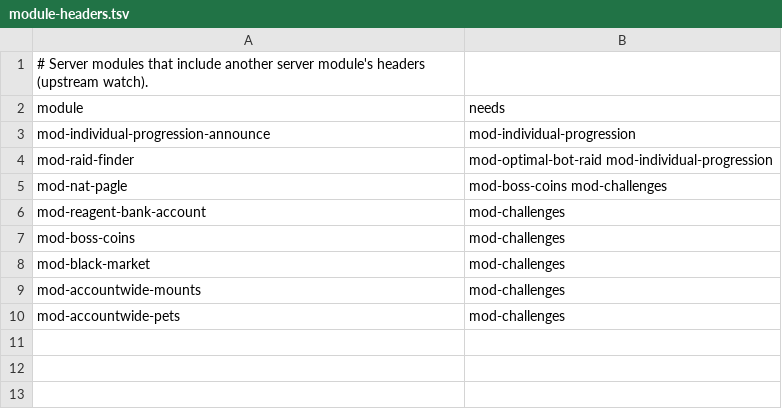
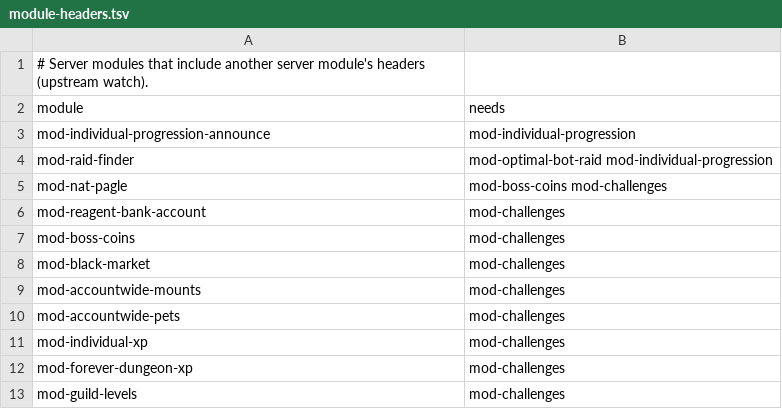
Before and after one commit to buildthehomelab/wow-ci, a TSV file: config/module-headers.tsv, drawn as a sheet; the diff names each change by its address in the sheet, - before the commit and + after, or states it on an @@ line.

```diff
--- a/config/module-headers.tsv
+++ b/config/module-headers.tsv
+row 11: mod-individual-xp | mod-challenges
+row 12: mod-forever-dungeon-xp | mod-challenges
+row 13: mod-guild-levels | mod-challenges
```
Also changed, not shown: config/server-modules.tsv, 1 other file.
